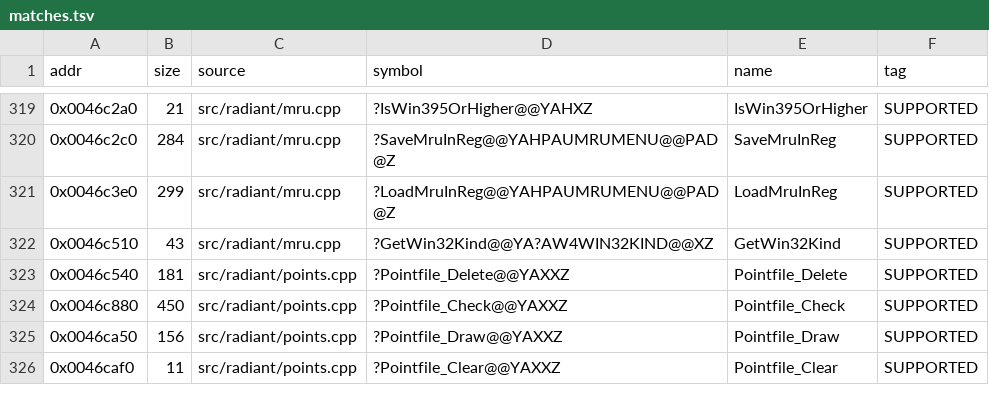
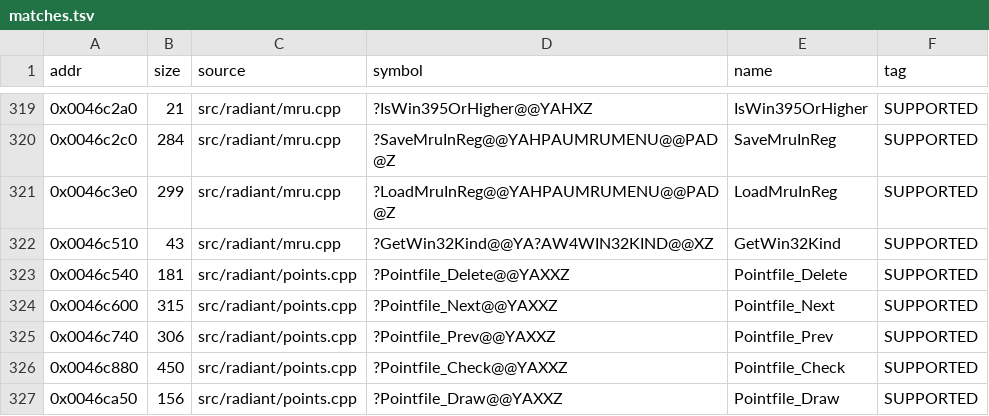
Before and after one commit to nawaftahir/cod2_wip, a TSV file: ledger/matches.tsv, drawn as a sheet; only a part is shown, gaps mark what is left out; the shorter side is filled out with more unchanged rows.

Commit message:
radiant: match Pointfile_Next and Pointfile_Prev, move points to src

```diff
--- a/ledger/matches.tsv
+++ b/ledger/matches.tsv
@@ -323,2 +323,4 @@ addr	size	source	symbol	name	tag
 0x0046c540	181	src/radiant/points.cpp	?Pointfile_Delete@@YAXXZ	Pointfile_Delete	SUPPORTED
+0x0046c600	315	src/radiant/points.cpp	?Pointfile_Next@@YAXXZ	Pointfile_Next	SUPPORTED
+0x0046c740	306	src/radiant/points.cpp	?Pointfile_Prev@@YAXXZ	Pointfile_Prev	SUPPORTED
 0x0046c880	450	src/radiant/points.cpp	?Pointfile_Check@@YAXXZ	Pointfile_Check	SUPPORTED
```
Also changed, not shown: 1 other file.
